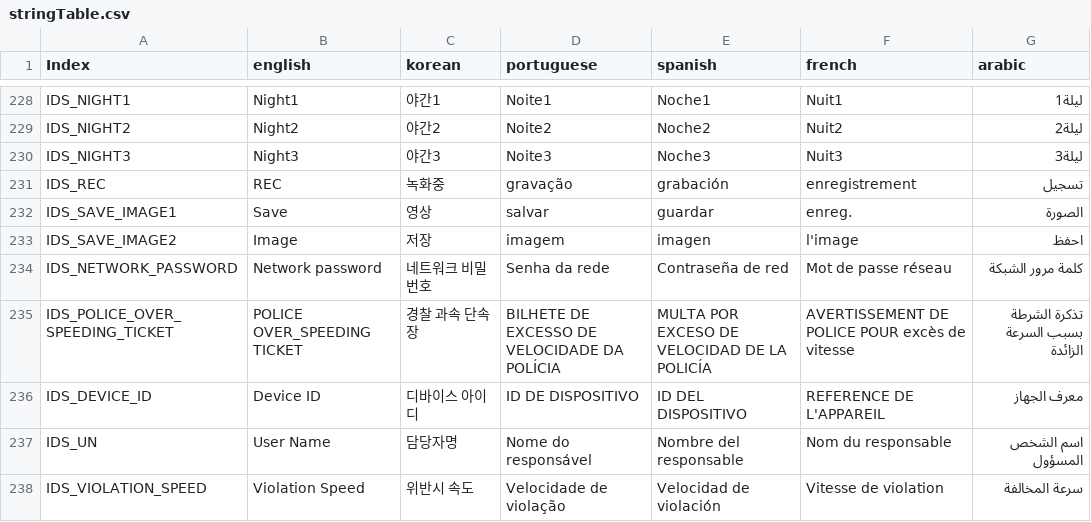
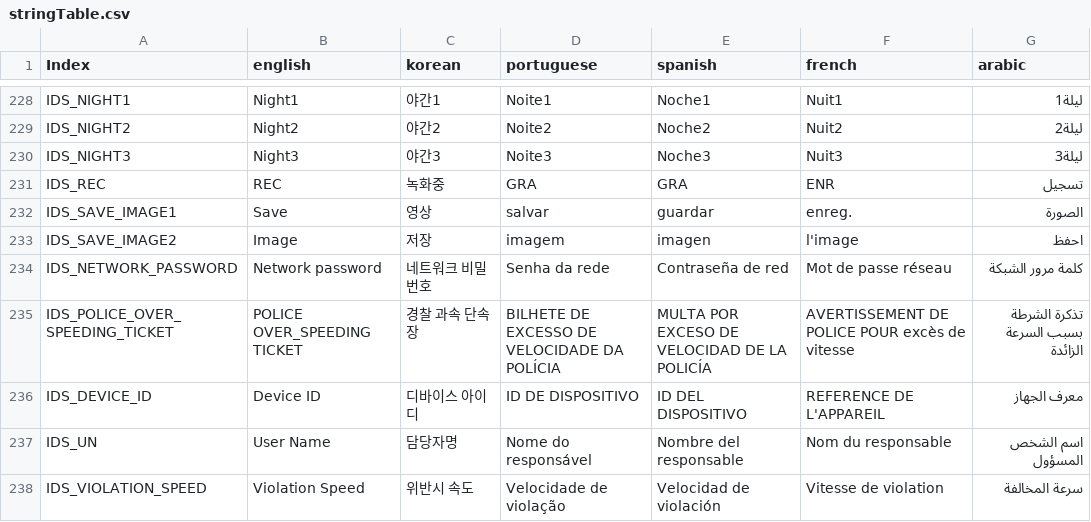
Before and after one commit to wruwami/TPCAM-M30, a CSV file: strings/stringTable.csv, drawn as a sheet; only a part is shown, gaps mark what is left out.

Commit message:
IDS_REC 스트링 약어화
IDS_REC 스트링 약어화

```diff
--- a/strings/stringTable.csv
+++ b/strings/stringTable.csv
@@ -230,3 +230,3 @@ IDS_NIGHT2,Night2,야간2,Noite2,Noche2,Nuit2,ليلة2
 IDS_NIGHT3,Night3,야간3,Noite3,Noche3,Nuit3,ليلة3
-IDS_REC,REC,녹화중,gravação,grabación,enregistrement,تسجيل
+IDS_REC,REC,녹화중,GRA,GRA,ENR,تسجيل
 IDS_SAVE_IMAGE1,Save,영상,salvar,guardar,enreg.,الصورة
```
